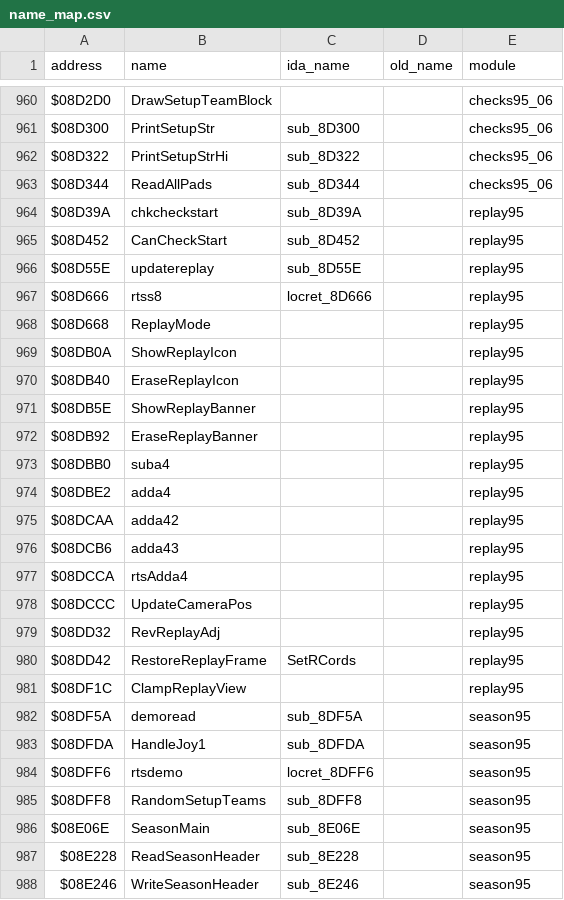
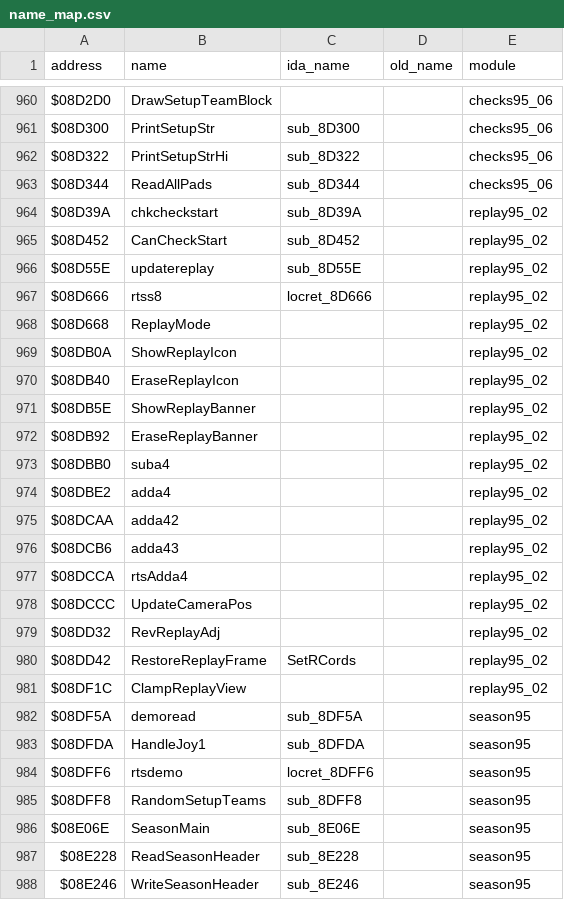
Before and after one commit to abdulahmad/NHL95Genesis, a CSV file: docs/name_map.csv, drawn as a sheet; only a part is shown, gaps mark what is left out; the diff covers the shown part only.

```diff
--- a/docs/name_map.csv
+++ b/docs/name_map.csv
@@ -963,20 +963,20 @@ $08D322,PrintSetupStrHi,sub_8D322,,checks95_06
 $08D344,ReadAllPads,sub_8D344,,checks95_06
-$08D39A,chkcheckstart,sub_8D39A,,replay95
-$08D452,CanCheckStart,sub_8D452,,replay95
-$08D55E,updatereplay,sub_8D55E,,replay95
-$08D666,rtss8,locret_8D666,,replay95
-$08D668,ReplayMode,,,replay95
-$08DB0A,ShowReplayIcon,,,replay95
-$08DB40,EraseReplayIcon,,,replay95
-$08DB5E,ShowReplayBanner,,,replay95
-$08DB92,EraseReplayBanner,,,replay95
-$08DBB0,suba4,,,replay95
-$08DBE2,adda4,,,replay95
-$08DCAA,adda42,,,replay95
-$08DCB6,adda43,,,replay95
-$08DCCA,rtsAdda4,,,replay95
-$08DCCC,UpdateCameraPos,,,replay95
-$08DD32,RevReplayAdj,,,replay95
-$08DD42,RestoreReplayFrame,SetRCords,,replay95
-$08DF1C,ClampReplayView,,,replay95
+$08D39A,chkcheckstart,sub_8D39A,,replay95_02
+$08D452,CanCheckStart,sub_8D452,,replay95_02
+$08D55E,updatereplay,sub_8D55E,,replay95_02
+$08D666,rtss8,locret_8D666,,replay95_02
+$08D668,ReplayMode,,,replay95_02
+$08DB0A,ShowReplayIcon,,,replay95_02
+$08DB40,EraseReplayIcon,,,replay95_02
+$08DB5E,ShowReplayBanner,,,replay95_02
+$08DB92,EraseReplayBanner,,,replay95_02
+$08DBB0,suba4,,,replay95_02
+$08DBE2,adda4,,,replay95_02
+$08DCAA,adda42,,,replay95_02
+$08DCB6,adda43,,,replay95_02
+$08DCCA,rtsAdda4,,,replay95_02
+$08DCCC,UpdateCameraPos,,,replay95_02
+$08DD32,RevReplayAdj,,,replay95_02
+$08DD42,RestoreReplayFrame,SetRCords,,replay95_02
+$08DF1C,ClampReplayView,,,replay95_02
 $08DF5A,demoread,sub_8DF5A,,season95
```
Also changed, not shown: 9 edited cells elsewhere in this file, 28 other files.
